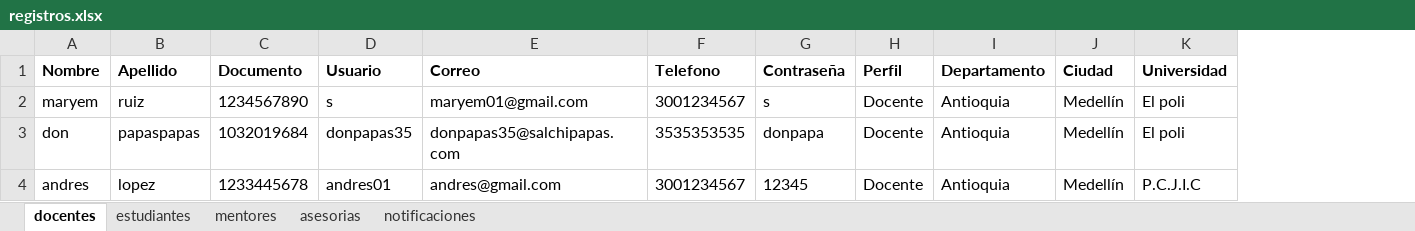
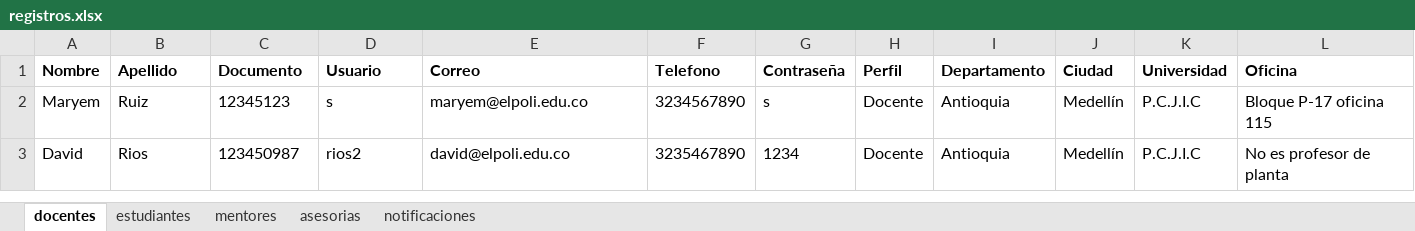
Before and after one commit to sebasx200/PPI_ConexionU, an Excel workbook: src/main/resources/datos/registros.xlsx, sheet docentes, drawn as a sheet; values as stored, in another font and other column widths than the file's, no borders; removed rows and columns are numbered as before the commit, all else as after; the diff names each change by its address in the sheet, - before the commit and + after, or states it on an @@ line.

Commit message:
Se hace la ventana oficina, se le pide al docente que agregue toda la información de la oficina, si cuenta con una oficina o no, también se guardan los datos de la oficina en el Excel. Se pone a navegar el botón registro, ese botón lo llevará a la ventana inicio, si son estudiante y mentor, si es docente lo manda a la ventana oficina y ya después lo manda a la ventana inicio

```diff
--- a/src/main/resources/datos/registros.xlsx (sheet docentes)
+++ b/src/main/resources/datos/registros.xlsx (sheet docentes)
+column L (Oficina), row 2: Bloque P-17 oficina 115
-A2 (Nombre): maryem
+A2 (Nombre): Maryem
-B2 (Apellido): ruiz
+B2 (Apellido): Ruiz
-C2 (Documento): 1234567890
+C2 (Documento): 12345123
-E2 (Correo): maryem01@gmail.com
+E2 (Correo): maryem@elpoli.edu.co
-F2 (Telefono): 3001234567
+F2 (Telefono): 3234567890
-K2 (Universidad): El poli
+K2 (Universidad): P.C.J.I.C
-row 3: don | papaspapas | 1032019684 | donpapas35 | donpapas35@salchipapas.com | 3535353535 | donpapa | Docente | Antioquia | Medellín | El poli
-row 4: andres | lopez | 1233445678 | andres01 | andres@gmail.com | 3001234567 | 12345 | Docente | Antioquia | Medellín | P.C.J.I.C
+row 3: David | Rios | 123450987 | rios2 | david@elpoli.edu.co | 3235467890 | 1234 | Docente | Antioquia | Medellín | P.C.J.I.C | No es profesor de planta
```
Also changed, not shown: sheet estudiantes, sheet asesorias, sheet mentores, 5 other files.
